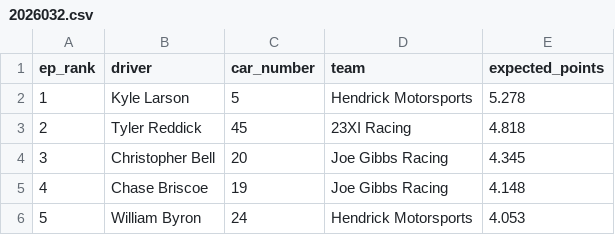
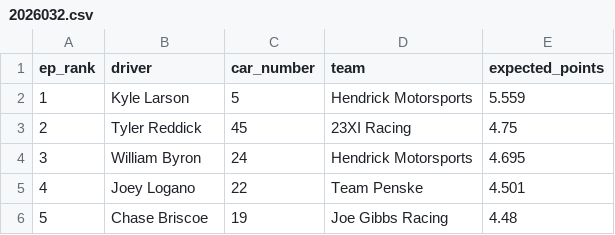
Before and after one commit to ArtificialDegeneracy/the-grid-walk, a CSV file: data/2026032.csv, drawn as a sheet.

```diff
--- a/data/2026032.csv
+++ b/data/2026032.csv
@@ -1,6 +1,6 @@
 ep_rank,driver,car_number,team,expected_points
-1,Kyle Larson,5,Hendrick Motorsports,5.278
-2,Tyler Reddick,45,23XI Racing,4.818
-3,Christopher Bell,20,Joe Gibbs Racing,4.345
-4,Chase Briscoe,19,Joe Gibbs Racing,4.148
-5,William Byron,24,Hendrick Motorsports,4.053
+1,Kyle Larson,5,Hendrick Motorsports,5.559
+2,Tyler Reddick,45,23XI Racing,4.75
+3,William Byron,24,Hendrick Motorsports,4.695
+4,Joey Logano,22,Team Penske,4.501
+5,Chase Briscoe,19,Joe Gibbs Racing,4.48
```
Also changed, not shown: 4 other files.
